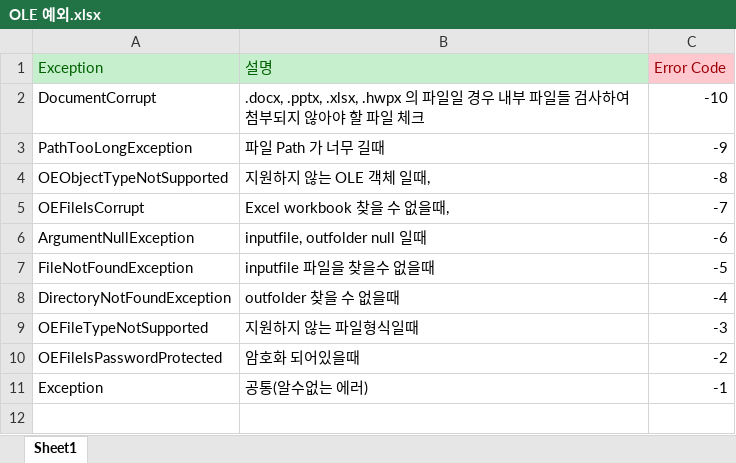
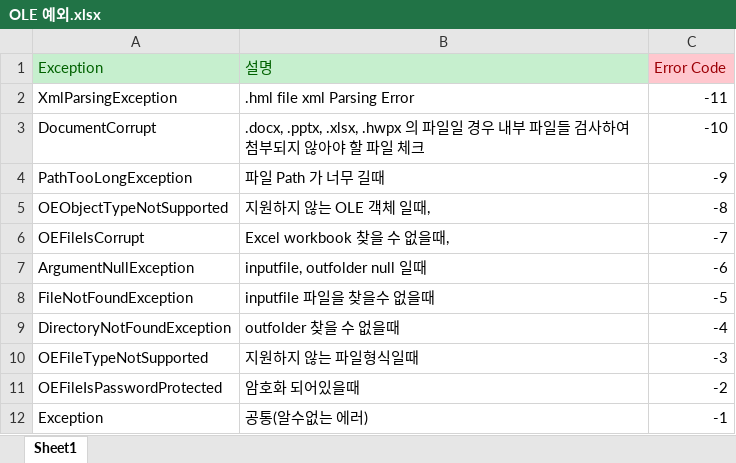
Before and after one commit to hanssak/OpenNetLink, an Excel workbook: src/OfficeExtractorLibrary/OLE 예외.xlsx, sheet Sheet1, drawn as a sheet; values as stored, in another font and other column widths than the file's, no borders; the diff names each change by its address in the sheet, - before the commit and + after, or states it on an @@ line.

```diff
--- a/src/OfficeExtractorLibrary/OLE 예외.xlsx (sheet Sheet1)
+++ b/src/OfficeExtractorLibrary/OLE 예외.xlsx (sheet Sheet1)
+row 2: XmlParsingException | .hml file xml Parsing Error | -11
```
Also changed, not shown: 4 other files.
